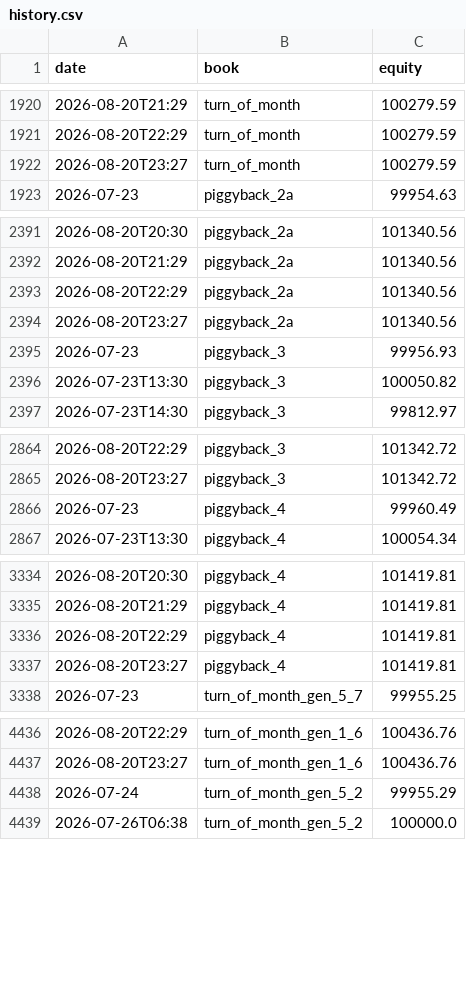
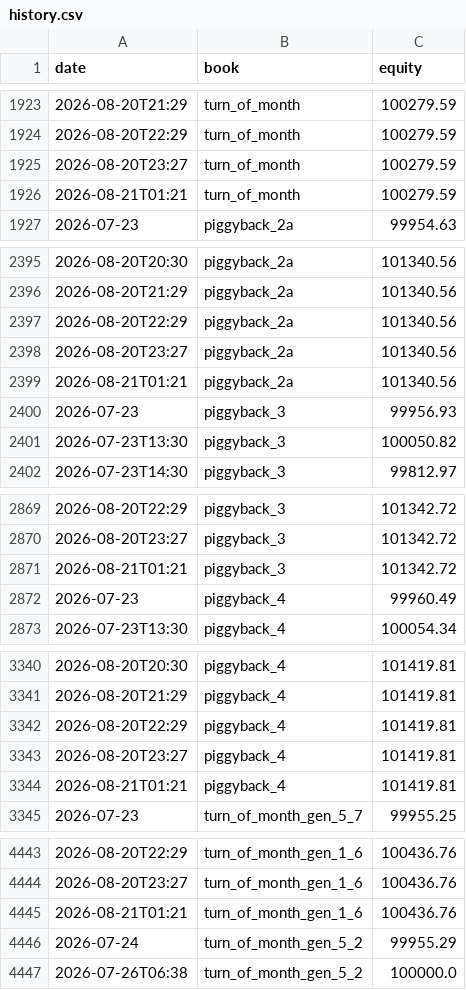
Before and after one commit to dzheng1328/tradefabe, a CSV file: state/paper/history.csv, drawn as a sheet; only a part is shown, gaps mark what is left out; the diff covers the shown part only.

```diff
--- a/state/paper/history.csv
+++ b/state/paper/history.csv
@@ -1922,2 +1925,3 @@ date,book,equity
 2026-08-20T23:27,turn_of_month,100279.59
+2026-08-21T01:21,turn_of_month,100279.59
 2026-07-23,piggyback_2a,99954.63
@@ -2394,2 +2398,3 @@ date,book,equity
 2026-08-20T23:27,piggyback_2a,101340.56
+2026-08-21T01:21,piggyback_2a,101340.56
 2026-07-23,piggyback_3,99956.93
@@ -2865,2 +2870,3 @@ date,book,equity
 2026-08-20T23:27,piggyback_3,101342.72
+2026-08-21T01:21,piggyback_3,101342.72
 2026-07-23,piggyback_4,99960.49
@@ -3337,2 +3343,3 @@ date,book,equity
 2026-08-20T23:27,piggyback_4,101419.81
+2026-08-21T01:21,piggyback_4,101419.81
 2026-07-23,turn_of_month_gen_5_7,99955.25
@@ -4437,2 +4444,3 @@ date,book,equity
 2026-08-20T23:27,turn_of_month_gen_1_6,100436.76
+2026-08-21T01:21,turn_of_month_gen_1_6,100436.76
 2026-07-24,turn_of_month_gen_5_2,99955.29
```
Also changed, not shown: 20 added rows elsewhere in this file, state/paper/summary.csv, 22 other files.
